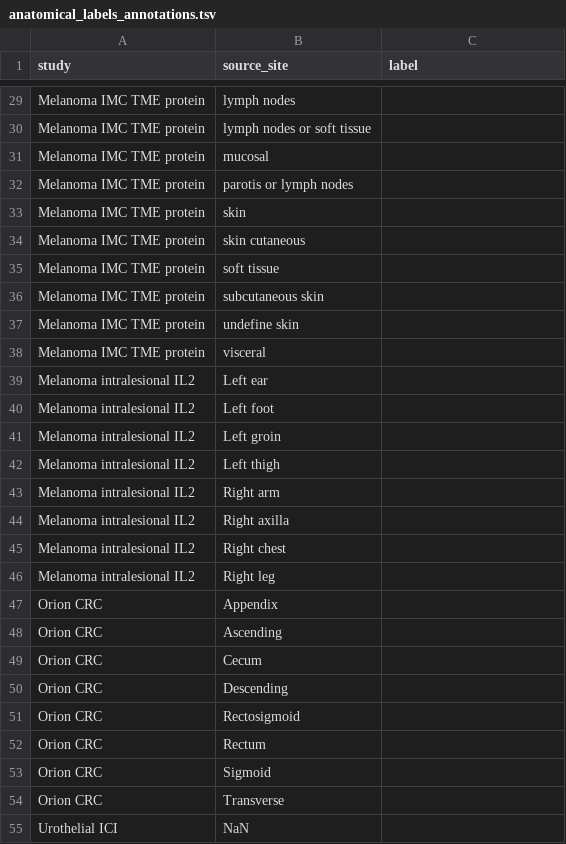
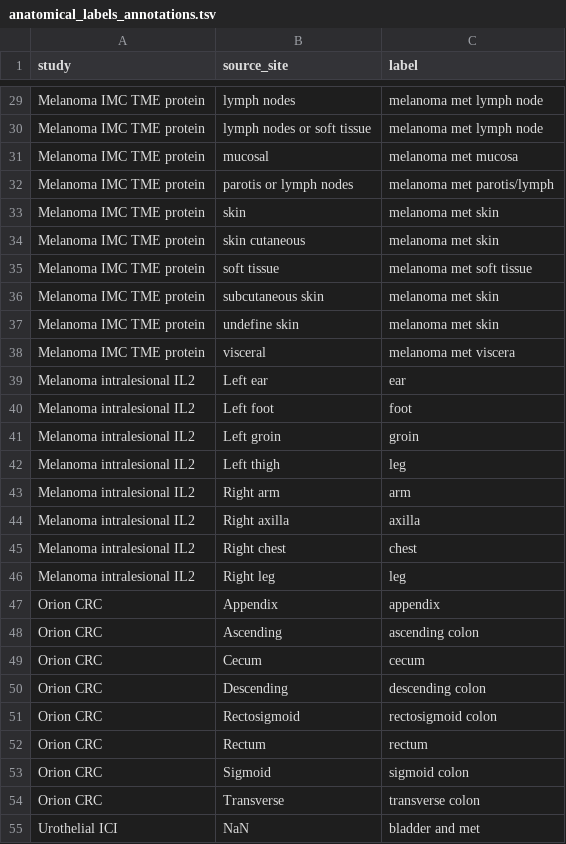
Before and after one commit to nadeemlab/SPT, a TSV file: analysis_replication/anatomical_labels_annotations.tsv, drawn as a sheet; only a part is shown, gaps mark what is left out; the diff covers the shown part only; the diff names each change by its address in the sheet, - before the commit and + after, or states it on an @@ line.

```diff
--- a/analysis_replication/anatomical_labels_annotations.tsv
+++ b/analysis_replication/anatomical_labels_annotations.tsv
-C29:C30 (label): (empty)
+C29:C30 (label): melanoma met lymph node
-C31 (label): (empty)
+C31 (label): melanoma met mucosa
-C32 (label): (empty)
+C32 (label): melanoma met parotis/lymph
-C33:C34 (label): (empty)
+C33:C34 (label): melanoma met skin
-C35 (label): (empty)
+C35 (label): melanoma met soft tissue
-C36:C37 (label): (empty)
+C36:C37 (label): melanoma met skin
-C38 (label): (empty)
+C38 (label): melanoma met viscera
-C39 (label): (empty)
+C39 (label): ear
-C40 (label): (empty)
+C40 (label): foot
-C41 (label): (empty)
+C41 (label): groin
-C42 (label): (empty)
+C42 (label): leg
-C43 (label): (empty)
+C43 (label): arm
-C44 (label): (empty)
+C44 (label): axilla
-C45 (label): (empty)
+C45 (label): chest
-C46 (label): (empty)
+C46 (label): leg
-C47 (label): (empty)
+C47 (label): appendix
-C48 (label): (empty)
+C48 (label): ascending colon
-C49 (label): (empty)
+C49 (label): cecum
-C50 (label): (empty)
+C50 (label): descending colon
-C51 (label): (empty)
+C51 (label): rectosigmoid colon
-C52 (label): (empty)
+C52 (label): rectum
-C53 (label): (empty)
+C53 (label): sigmoid colon
-C54 (label): (empty)
+C54 (label): transverse colon
-C55 (label): (empty)
+C55 (label): bladder and met
```
Also changed, not shown: 27 edited cells elsewhere in this file, analysis_replication/outcome_stratum_labels_annotations.tsv, 1 other file.
